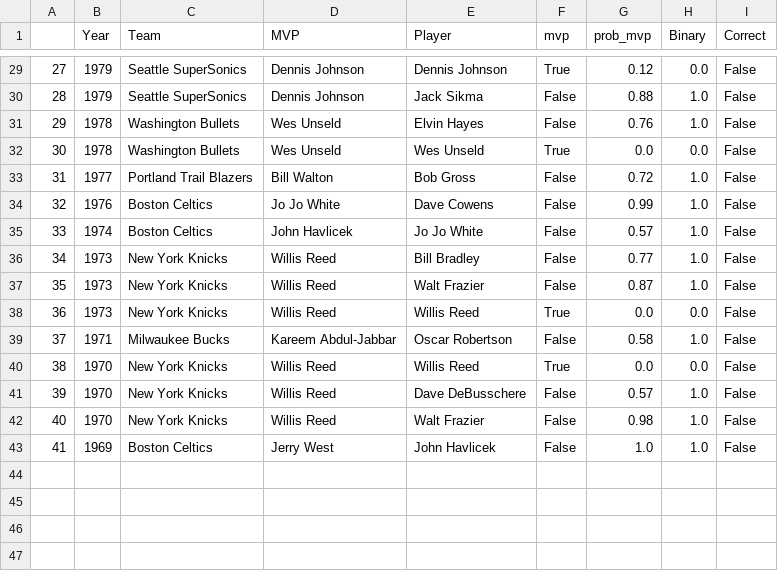
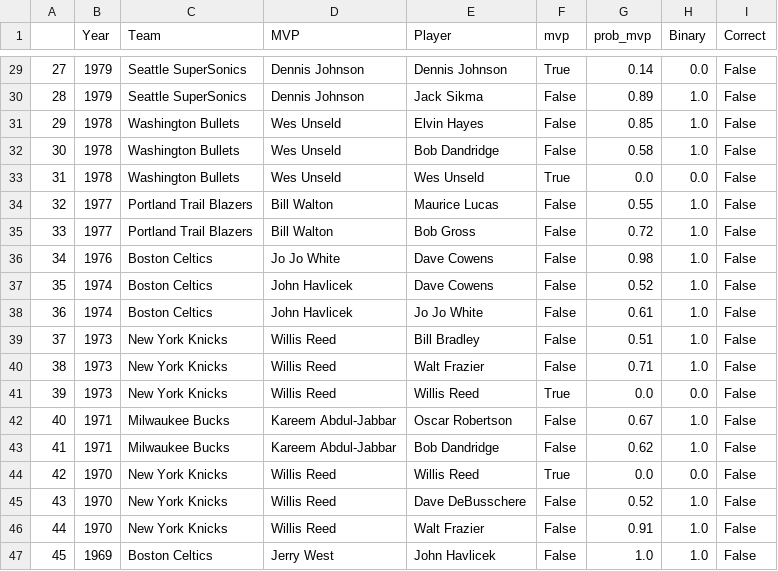
Before and after one commit to NFordUMass/finalsmvp, a CSV file: output/machine_learning_mistakes.csv, drawn as a sheet; only a part is shown, gaps mark what is left out; addresses are those after the commit; the diff covers the shown part only; the diff names each change by its address in the sheet, - before the commit and + after, or states it on an @@ line.

```diff
--- a/output/machine_learning_mistakes.csv
+++ b/output/machine_learning_mistakes.csv
@@ column A renumbered from row 9 down @@
-G29 (prob_mvp): 0.12
+G29 (prob_mvp): 0.14
-G30 (prob_mvp): 0.88
+G30 (prob_mvp): 0.89
-G31 (prob_mvp): 0.76
+G31 (prob_mvp): 0.85
+row 32: 30 | 1978 | Washington Bullets | Wes Unseld | Bob Dandridge | False | 0.58 | 1.0 | False
+row 34: 32 | 1977 | Portland Trail Blazers | Bill Walton | Maurice Lucas | False | 0.55 | 1.0 | False
-G36 (prob_mvp): 0.99
+G36 (prob_mvp): 0.98
+row 37: 35 | 1974 | Boston Celtics | John Havlicek | Dave Cowens | False | 0.52 | 1.0 | False
-G38 (prob_mvp): 0.57
+G38 (prob_mvp): 0.61
-G39 (prob_mvp): 0.77
+G39 (prob_mvp): 0.51
-G40 (prob_mvp): 0.87
+G40 (prob_mvp): 0.71
-G42 (prob_mvp): 0.58
+G42 (prob_mvp): 0.67
+row 43: 41 | 1971 | Milwaukee Bucks | Kareem Abdul-Jabbar | Bob Dandridge | False | 0.62 | 1.0 | False
-G45 (prob_mvp): 0.57
+G45 (prob_mvp): 0.52
-G46 (prob_mvp): 0.98
+G46 (prob_mvp): 0.91
```
Also changed, not shown: 3 added rows, 3 removed rows and 23 edited cells elsewhere in this file, output/machine_learning_output.csv, tableau_table.csv, 56 other files.
